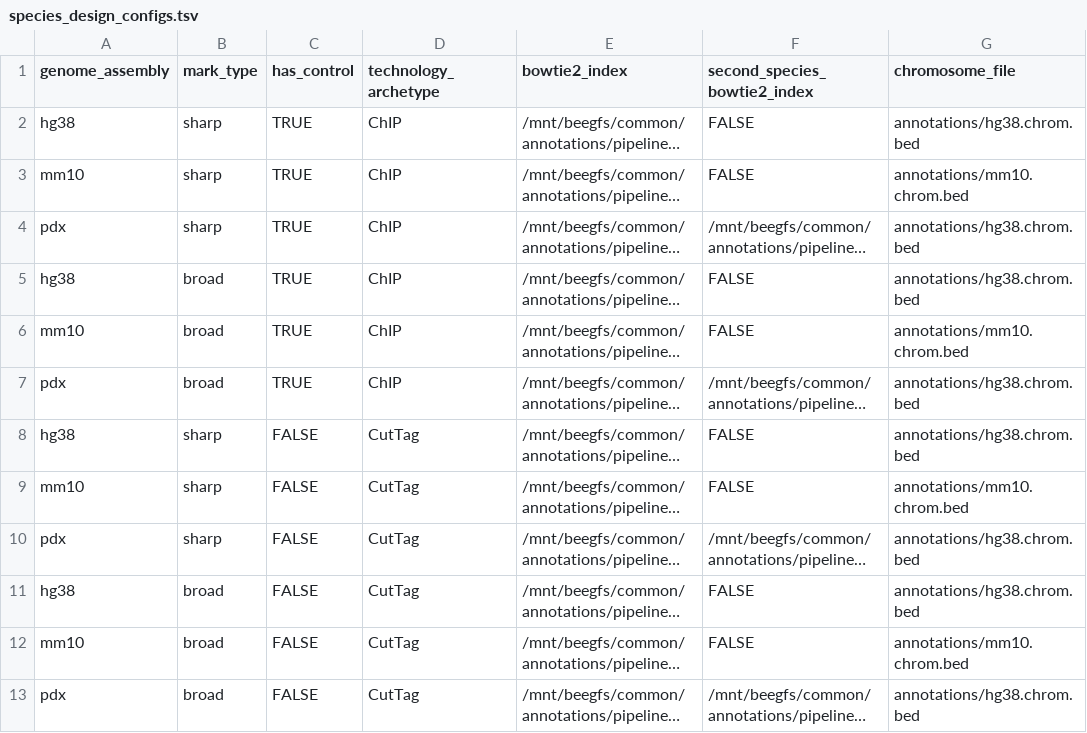
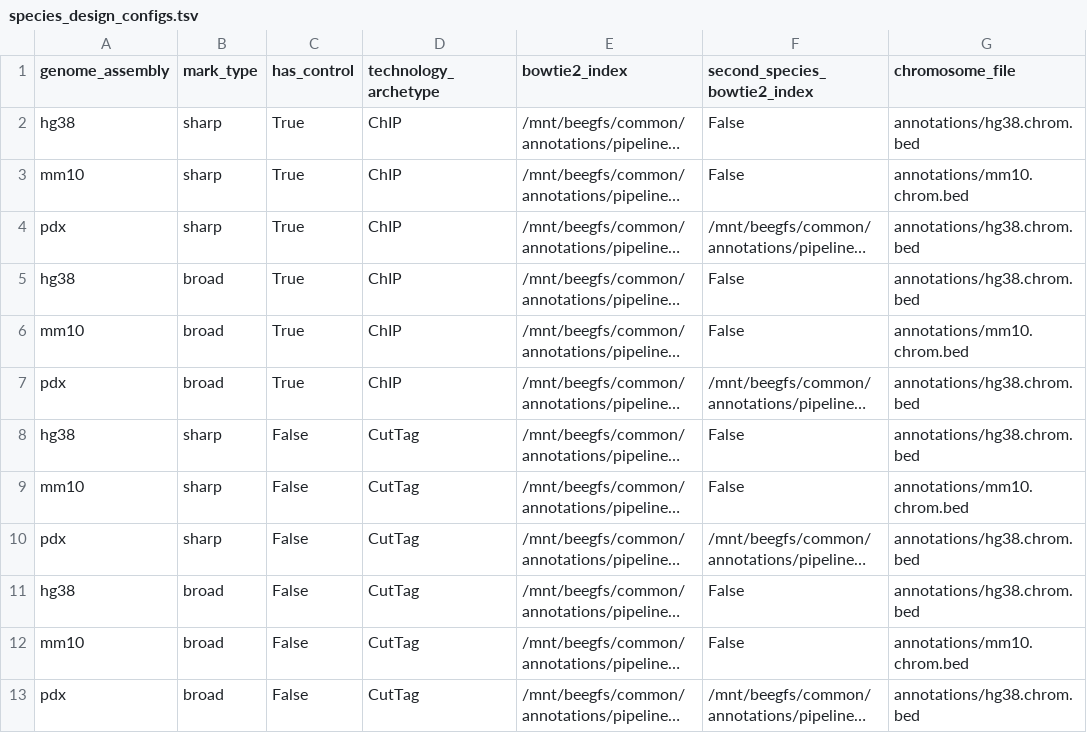
Before and after one commit to vallotlab/bulk_Epigenomics_slurm, a TSV file: species_design_configs.tsv, drawn as a sheet; only a part is shown; long unchanged cells end in …; the diff names each change by its address in the sheet, - before the commit and + after, or states it on an @@ line.

Commit message:
Removing Uppercase for True/False

```diff
--- a/species_design_configs.tsv
+++ b/species_design_configs.tsv
-C2:C7 (has_control): TRUE
+C2:C7 (has_control): True
-F2:F3 (second_species_bowtie2_index): FALSE
+F2:F3 (second_species_bowtie2_index): False
-F5:F6 (second_species_bowtie2_index): FALSE
+F5:F6 (second_species_bowtie2_index): False
-C8:C13 (has_control): FALSE
+C8:C13 (has_control): False
-F8:F9 (second_species_bowtie2_index): FALSE
+F8:F9 (second_species_bowtie2_index): False
-F11:F12 (second_species_bowtie2_index): FALSE
+F11:F12 (second_species_bowtie2_index): False
```
